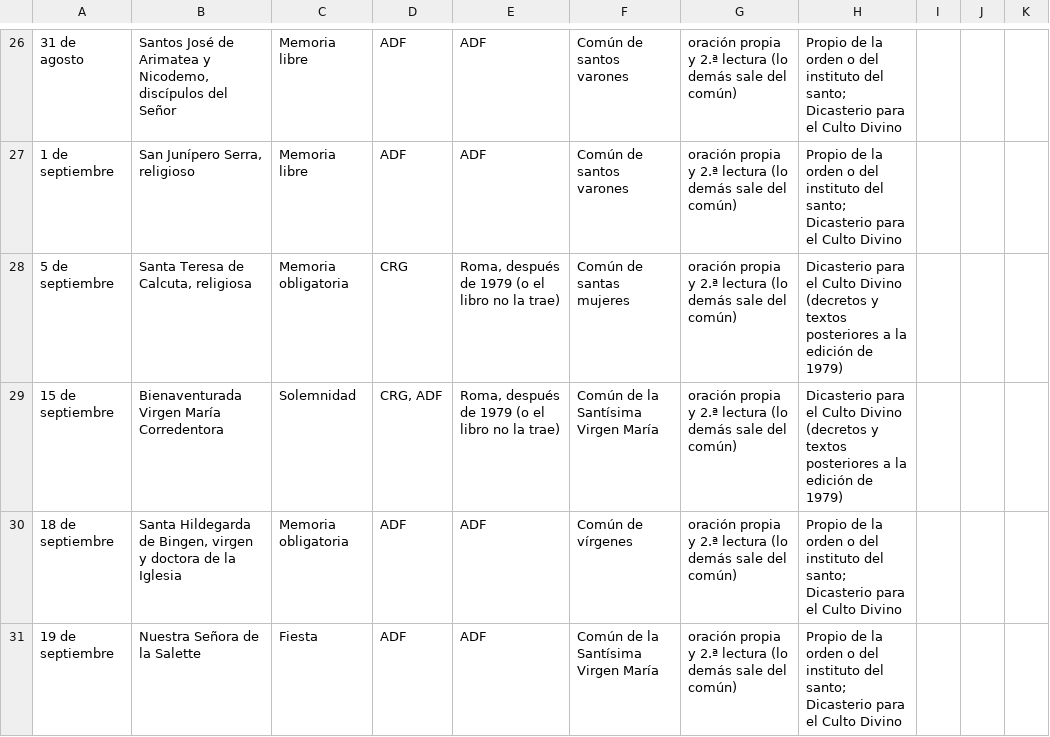
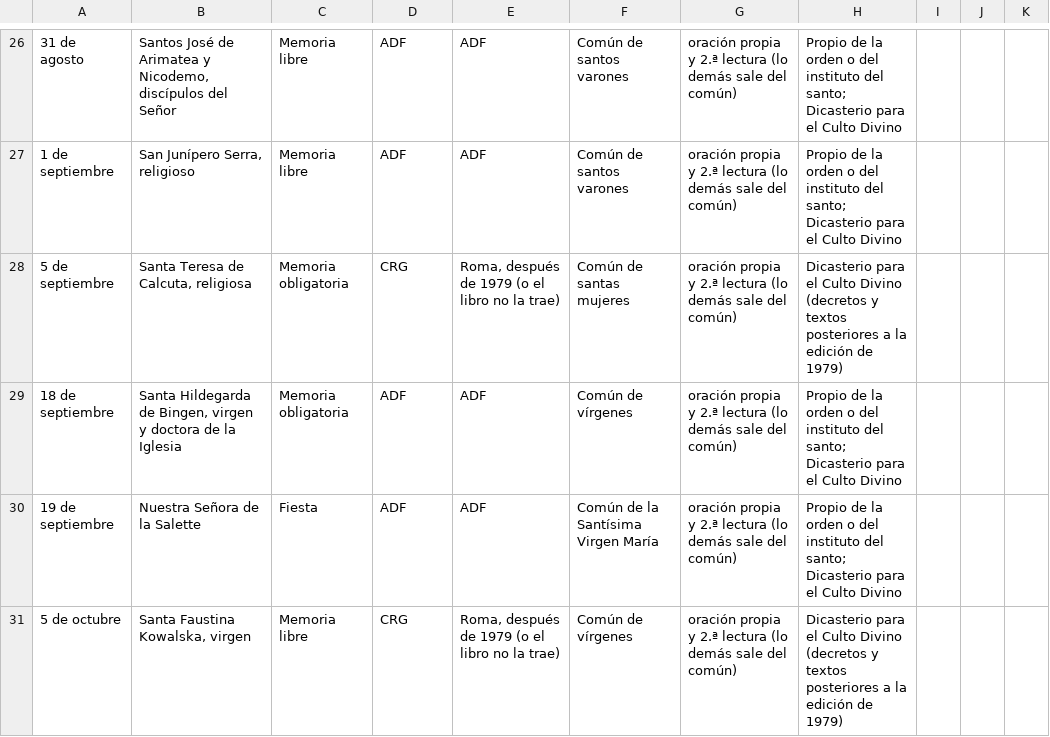
Before and after one commit to LHADF/lhadf.github.io, a CSV file: extraccion/informes/santoral-sin-propio.csv, drawn as a sheet; only a part is shown, gaps mark what is left out; the shorter side is filled out with more unchanged rows; the diff names each change by its address in the sheet, - before the commit and + after, or states it on an @@ line.

```diff
--- a/extraccion/informes/santoral-sin-propio.csv
+++ b/extraccion/informes/santoral-sin-propio.csv
-row 29: 15 de septiembre | Bienaventurada Virgen María Corredentora | Solemnidad | CRG, ADF | Roma, después de 1979 (o el libro no la trae) | Común de la Santísima Virgen María | oración propia y 2.ª lectura (lo demás sale del común) | Dicasterio para el Culto Divino (decretos y textos posteriores a la edición de 1979)
```
Also changed, not shown: extraccion/informes/santoral-revision.csv, 2 other files.
